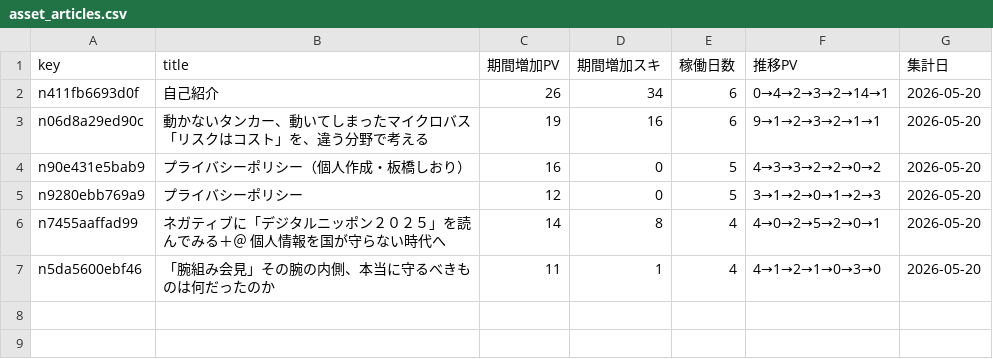
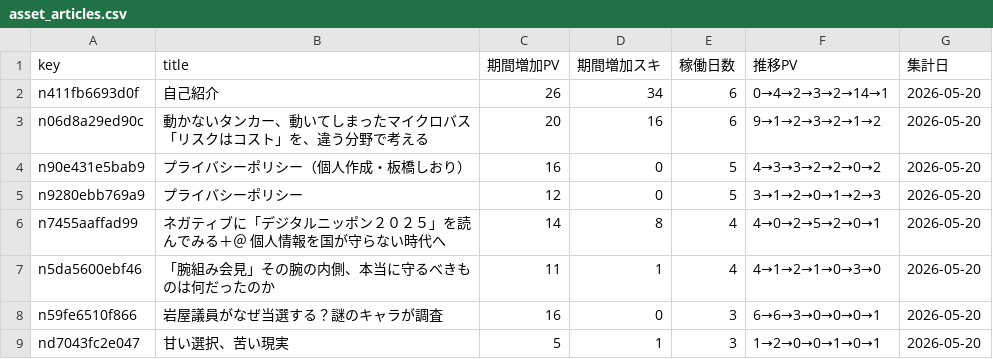
Before and after one commit to ganden0807-collab/note-stats-tracker, a CSV file: data/asset_articles.csv, drawn as a sheet.

```diff
--- a/data/asset_articles.csv
+++ b/data/asset_articles.csv
@@ -2,3 +2,3 @@ key,title,期間増加PV,期間増加スキ,稼働日数,推移PV,集計日
 n411fb6693d0f,自己紹介,26,34,6,0→4→2→3→2→14→1,2026-05-20
-n06d8a29ed90c,動かないタンカー、動いてしまったマイクロバス「リスクはコスト」を、違う分野で考える,19,16,6,9→1→2→3→2→1→1,2026-05-20
+n06d8a29ed90c,動かないタンカー、動いてしまったマイクロバス「リスクはコスト」を、違う分野で考える,20,16,6,9→1→2→3→2→1→2,2026-05-20
 n90e431e5bab9,プライバシーポリシー（個人作成・板橋しおり）,16,0,5,4→3→3→2→2→0→2,2026-05-20
@@ -7 +7,3 @@ n7455aaffad99,ネガティブに「デジタルニッポン２０２５」を読
 n5da5600ebf46,「腕組み会見」その腕の内側、本当に守るべきものは何だったのか,11,1,4,4→1→2→1→0→3→0,2026-05-20
+n59fe6510f866,岩屋議員がなぜ当選する？謎のキャラが調査,16,0,3,6→6→3→0→0→0→1,2026-05-20
+nd7043fc2e047,甘い選択、苦い現実,5,1,3,1→2→0→0→1→0→1,2026-05-20
```
Also changed, not shown: data/daily_summary.csv, data/period_ranking.csv, 2 other files.
